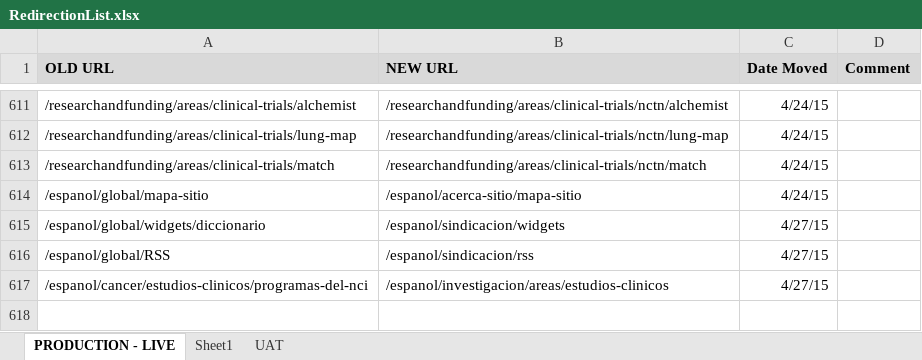
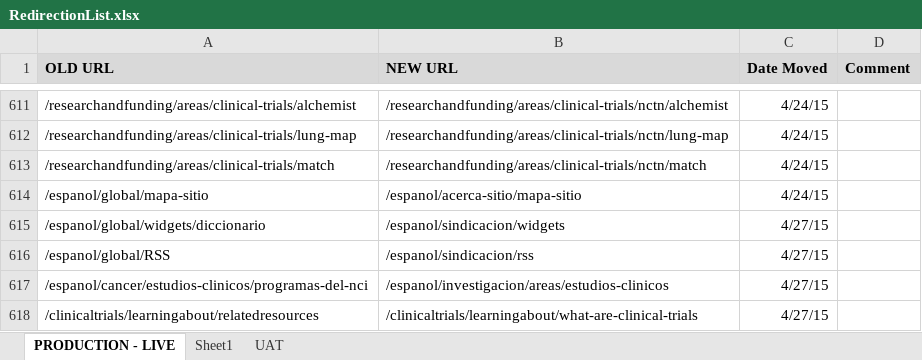
Before and after one commit to NCIOCPL/wcms-content, an Excel workbook: RedirectionList.xlsx, sheet PRODUCTION - LIVE, drawn as a sheet; only a part is shown, gaps mark what is left out; values as stored, in another font and other column widths than the file's, no borders; the diff names each change by its address in the sheet, - before the commit and + after, or states it on an @@ line.

```diff
--- a/RedirectionList.xlsx (sheet PRODUCTION - LIVE)
+++ b/RedirectionList.xlsx (sheet PRODUCTION - LIVE)
+row 618: /clinicaltrials/learningabout/relatedresources | /clinicaltrials/learningabout/what-are-clinical-trials | 4/27/15
```
